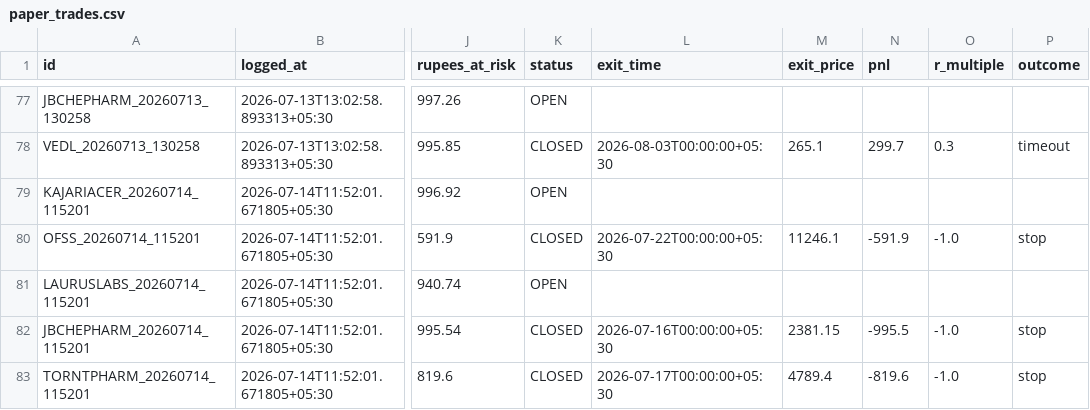
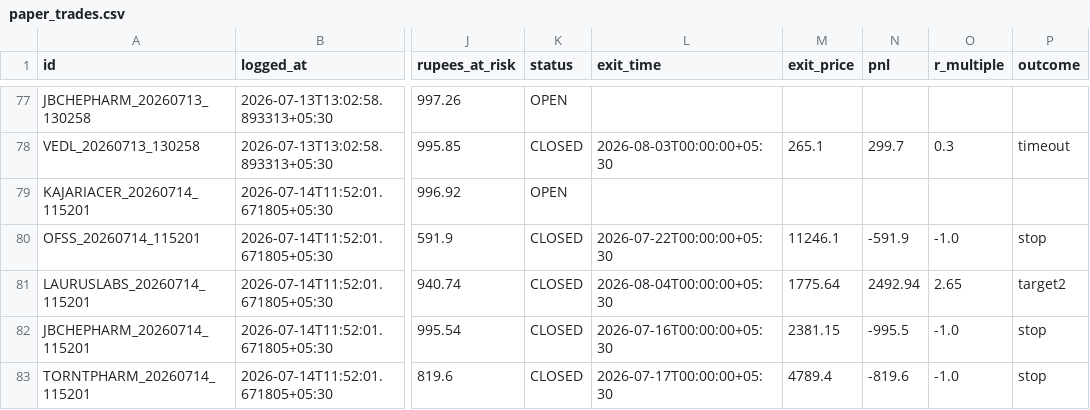
Before and after one commit to Arnav2412/trading-bot, a CSV file: reports/paper_trades.csv, drawn as a sheet; only a part is shown, gaps mark what is left out; the diff names each change by its address in the sheet, - before the commit and + after, or states it on an @@ line.

```diff
--- a/reports/paper_trades.csv
+++ b/reports/paper_trades.csv
-K81 (status): OPEN
+K81 (status): CLOSED
-L81 (exit_time): (empty)
+L81 (exit_time): 2026-08-04T00:00:00+05:30
-M81 (exit_price): (empty)
+M81 (exit_price): 1775.64
-N81 (pnl): (empty)
+N81 (pnl): 2492.94
-O81 (r_multiple): (empty)
+O81 (r_multiple): 2.65
-P81 (outcome): (empty)
+P81 (outcome): target2
```
Also changed, not shown: 3 other files.
